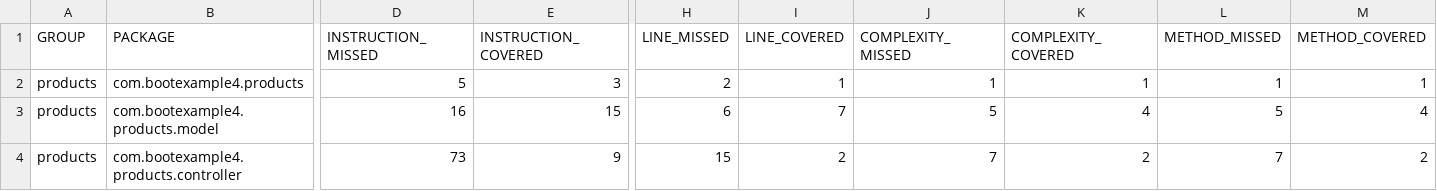
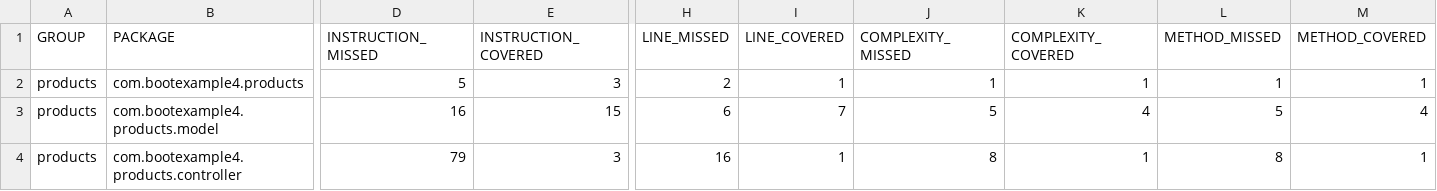
Before and after one commit to akshatjain04/my-products, a CSV file: coverageReport/jacoco.csv, drawn as a sheet; only a part is shown, gaps mark what is left out; the diff names each change by its address in the sheet, - before the commit and + after, or states it on an @@ line.

```diff
--- a/coverageReport/jacoco.csv
+++ b/coverageReport/jacoco.csv
-D4 (INSTRUCTION_MISSED): 73
+D4 (INSTRUCTION_MISSED): 79
-E4 (INSTRUCTION_COVERED): 9
+E4 (INSTRUCTION_COVERED): 3
-H4 (LINE_MISSED): 15
+H4 (LINE_MISSED): 16
-I4 (LINE_COVERED): 2
+I4 (LINE_COVERED): 1
-J4 (COMPLEXITY_MISSED): 7
+J4 (COMPLEXITY_MISSED): 8
-K4 (COMPLEXITY_COVERED): 2
+K4 (COMPLEXITY_COVERED): 1
-L4 (METHOD_MISSED): 7
+L4 (METHOD_MISSED): 8
-M4 (METHOD_COVERED): 2
+M4 (METHOD_COVERED): 1
```
Also changed, not shown: 10 other files.
